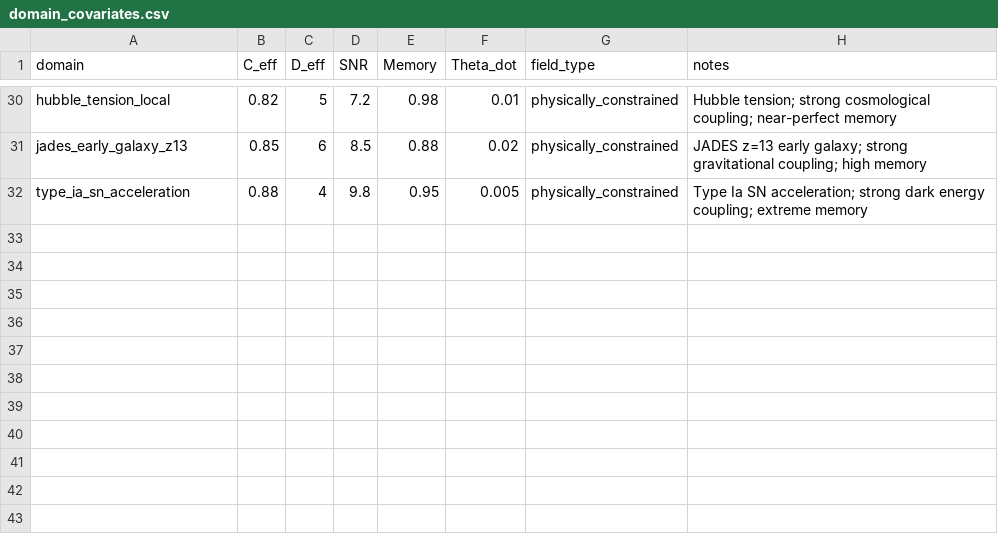
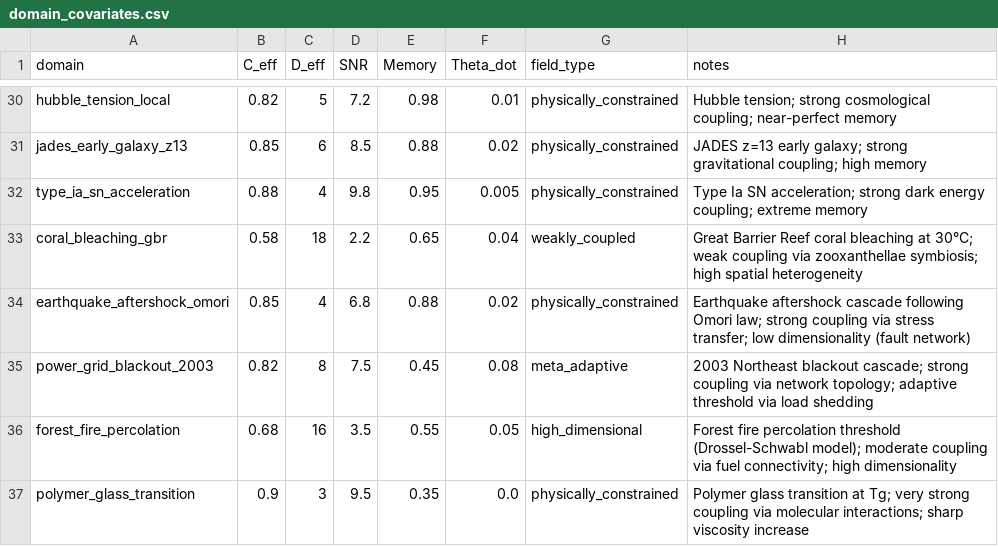
Before and after one commit to GenesisAeon/Feldtheorie, a CSV file: data/derived/domain_covariates.csv, drawn as a sheet; only a part is shown, gaps mark what is left out.

```diff
--- a/data/derived/domain_covariates.csv
+++ b/data/derived/domain_covariates.csv
@@ -32 +32,6 @@ jades_early_galaxy_z13,0.85,6,8.5,0.88,0.02,physically_constrained,JADES z=13 ea
 type_ia_sn_acceleration,0.88,4,9.8,0.95,0.005,physically_constrained,Type Ia SN acceleration; strong dark energy coupling; extreme memory
+coral_bleaching_gbr,0.58,18,2.2,0.65,0.04,weakly_coupled,Great Barrier Reef coral bleaching at 30°C; weak coupling via zooxanthellae symbiosis; high spatial heterogeneity
+earthquake_aftershock_omori,0.85,4,6.8,0.88,0.02,physically_constrained,Earthquake aftershock cascade following Omori law; strong coupling via stress transfer; low dimensionality (fault network)
+power_grid_blackout_2003,0.82,8,7.5,0.45,0.08,meta_adaptive,2003 Northeast blackout cascade; strong coupling via network topology; adaptive threshold via load shedding
+forest_fire_percolation,0.68,16,3.5,0.55,0.05,high_dimensional,Forest fire percolation threshold (Drossel-Schwabl model); moderate coupling via fuel connectivity; high dimensionality
+polymer_glass_transition,0.9,3,9.5,0.35,0.0,physically_constrained,Polymer glass transition at Tg; very strong coupling via molecular interactions; sharp viscosity increase
```
Also changed, not shown: data/derived/beta_estimates.csv, 10 other files.
